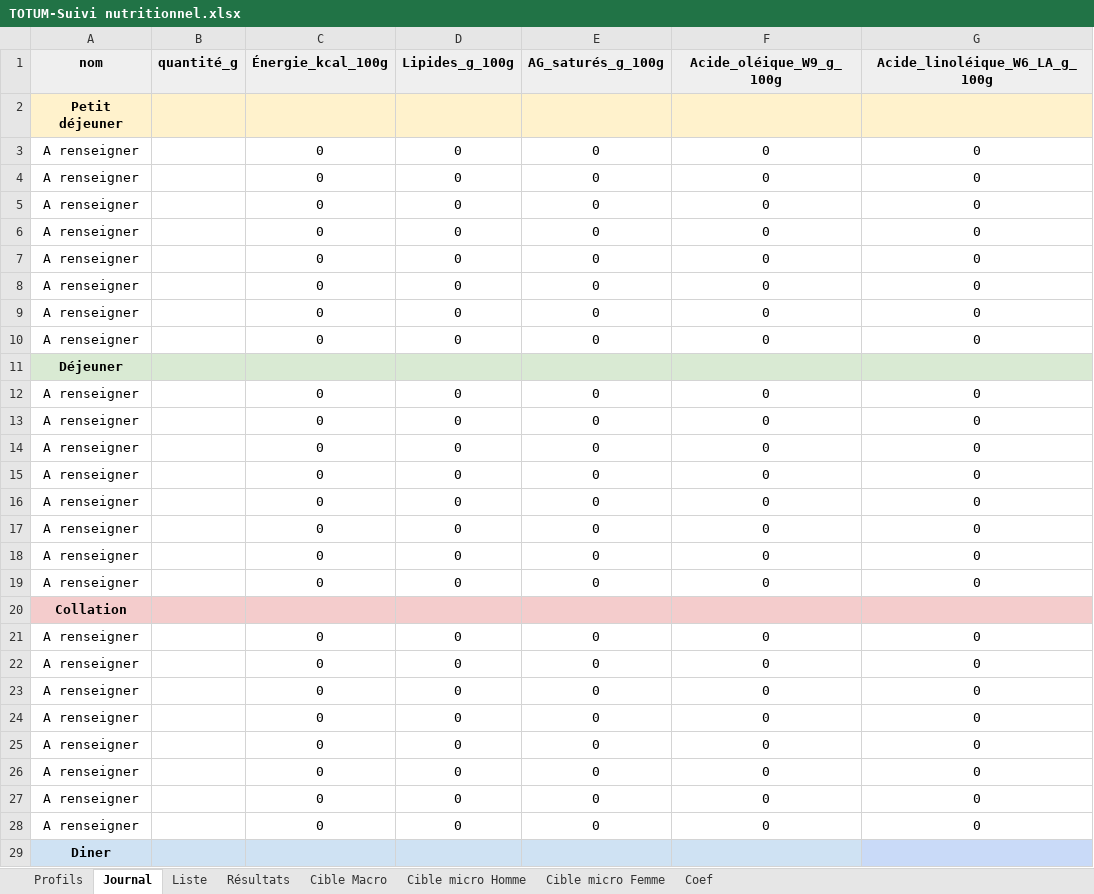
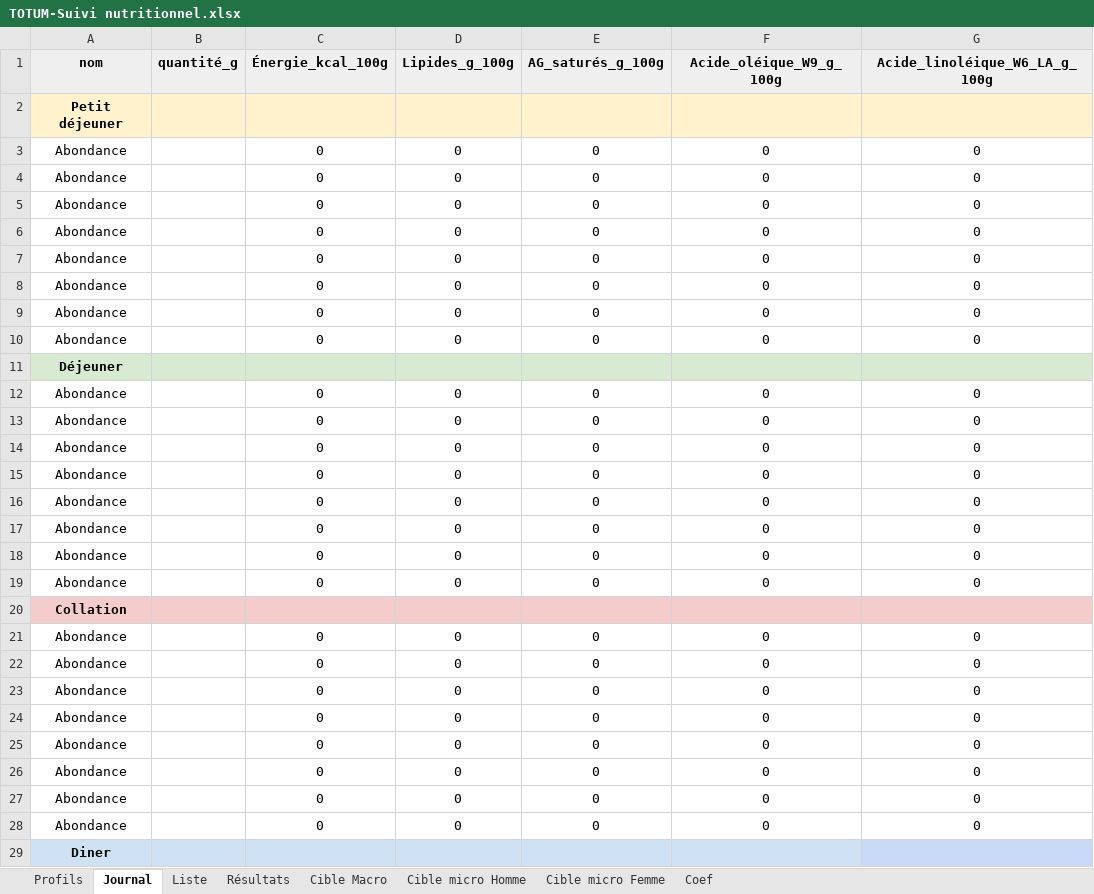
Before and after one commit to dre1002012-design/TOTUM, an Excel workbook: assets/TOTUM-Suivi nutritionnel.xlsx, sheet Journal, drawn as a sheet; only a part is shown; values as stored, in another font and other column widths than the file's, no borders; charts and pictures not drawn; the diff covers the shown part only; the diff names each change by its address in the sheet, - before the commit and + after, or states it on an @@ line.

```diff
--- a/assets/TOTUM-Suivi nutritionnel.xlsx (sheet Journal)
+++ b/assets/TOTUM-Suivi nutritionnel.xlsx (sheet Journal)
-A3:A10 (nom): A renseigner
+A3:A10 (nom): Abondance
-A12:A19 (nom): A renseigner
+A12:A19 (nom): Abondance
-A21:A28 (nom): A renseigner
+A21:A28 (nom): Abondance
```
Also changed, not shown: 8 edited cells elsewhere in this sheet, sheet Liste, sheet Résultats, 7 other files.
